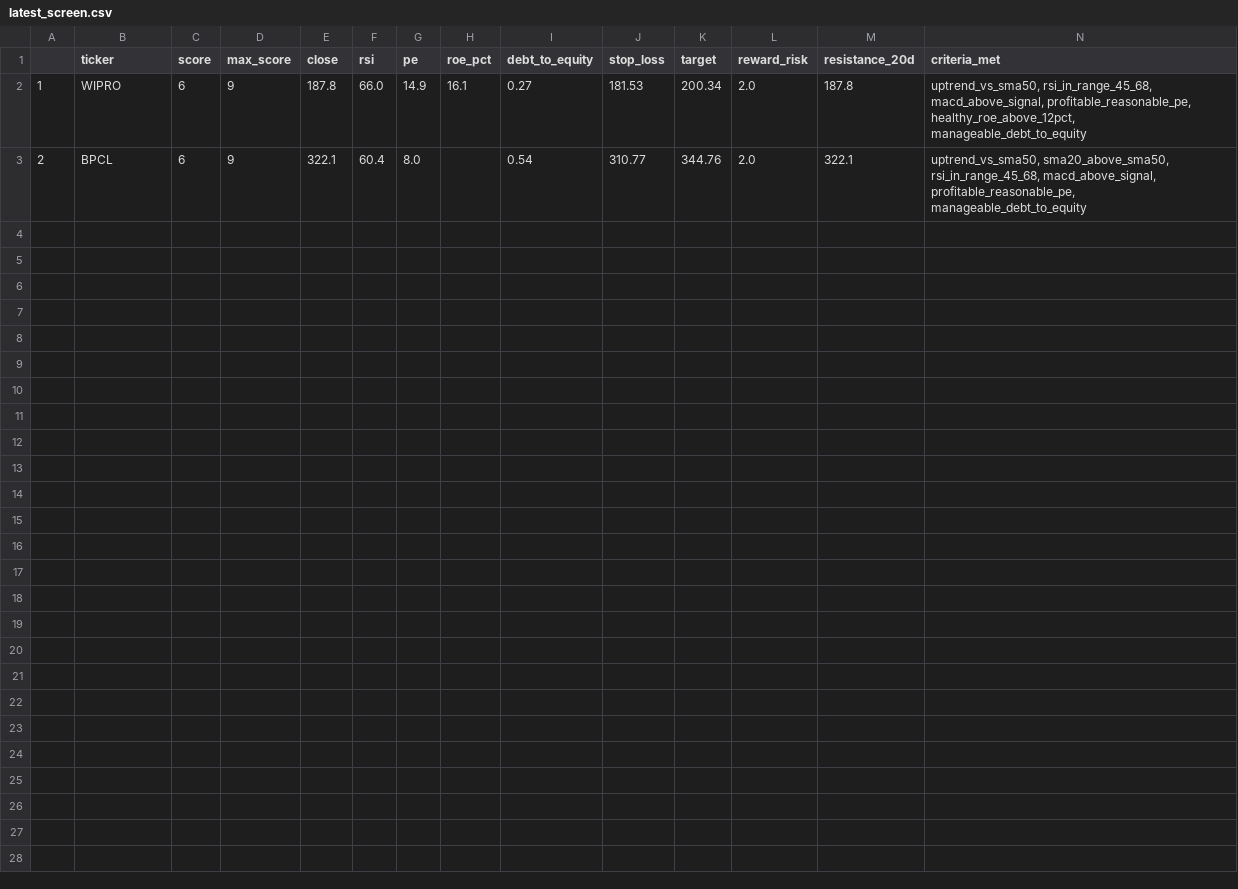
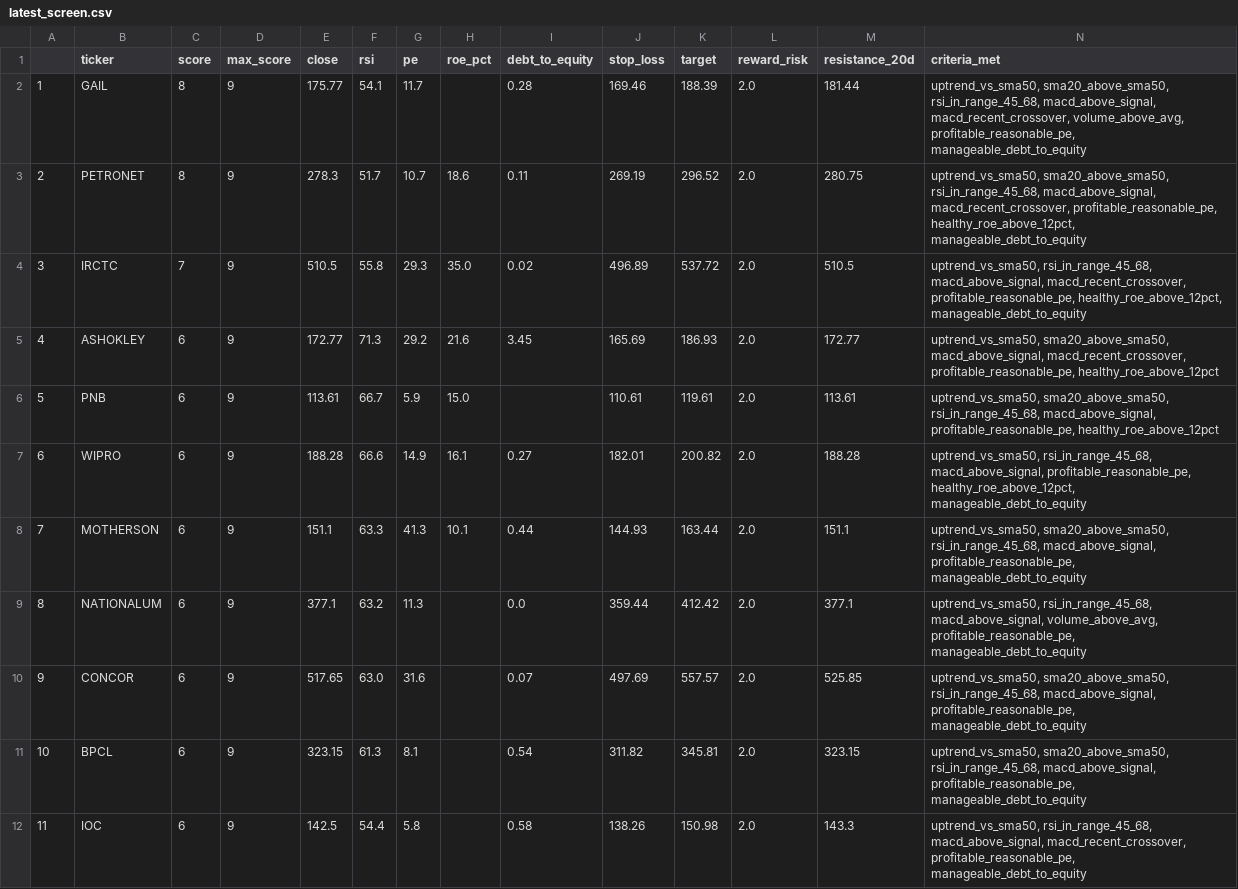
Before and after one commit to PankajK032/MyProject, a CSV file: latest_screen.csv, drawn as a sheet.

```diff
--- a/latest_screen.csv
+++ b/latest_screen.csv
@@ -1,3 +1,12 @@
 ,ticker,score,max_score,close,rsi,pe,roe_pct,debt_to_equity,stop_loss,target,reward_risk,resistance_20d,criteria_met
-1,WIPRO,6,9,187.8,66.0,14.9,16.1,0.27,181.53,200.34,2.0,187.8,"uptrend_vs_sma50, rsi_in_range_45_68, macd_above_signal, profitable_reasonable_pe, healthy_roe_above_12pct, manageable_debt_to_equity"
-2,BPCL,6,9,322.1,60.4,8.0,,0.54,310.77,344.76,2.0,322.1,"uptrend_vs_sma50, sma20_above_sma50, rsi_in_range_45_68, macd_above_signal, profitable_reasonable_pe, manageable_debt_to_equity"
+1,GAIL,8,9,175.77,54.1,11.7,,0.28,169.46,188.39,2.0,181.44,"uptrend_vs_sma50, sma20_above_sma50, rsi_in_range_45_68, macd_above_signal, macd_recent_crossover, volume_above_avg, profitable_reasonable_pe, manageable_debt_to_equity"
+2,PETRONET,8,9,278.3,51.7,10.7,18.6,0.11,269.19,296.52,2.0,280.75,"uptrend_vs_sma50, sma20_above_sma50, rsi_in_range_45_68, macd_above_signal, macd_recent_crossover, profitable_reasonable_pe, healthy_roe_above_12pct, manageable_debt_to_equity"
+3,IRCTC,7,9,510.5,55.8,29.3,35.0,0.02,496.89,537.72,2.0,510.5,"uptrend_vs_sma50, rsi_in_range_45_68, macd_above_signal, macd_recent_crossover, profitable_reasonable_pe, healthy_roe_above_12pct, manageable_debt_to_equity"
+4,ASHOKLEY,6,9,172.77,71.3,29.2,21.6,3.45,165.69,186.93,2.0,172.77,"uptrend_vs_sma50, sma20_above_sma50, macd_above_signal, macd_recent_crossover, profitable_reasonable_pe, healthy_roe_above_12pct"
+5,PNB,6,9,113.61,66.7,5.9,15.0,,110.61,119.61,2.0,113.61,"uptrend_vs_sma50, sma20_above_sma50, rsi_in_range_45_68, macd_above_signal, profitable_reasonable_pe, healthy_roe_above_12pct"
+6,WIPRO,6,9,188.28,66.6,14.9,16.1,0.27,182.01,200.82,2.0,188.28,"uptrend_vs_sma50, rsi_in_range_45_68, macd_above_signal, profitable_reasonable_pe, healthy_roe_above_12pct, manageable_debt_to_equity"
+7,MOTHERSON,6,9,151.1,63.3,41.3,10.1,0.44,144.93,163.44,2.0,151.1,"uptrend_vs_sma50, sma20_above_sma50, rsi_in_range_45_68, macd_above_signal, profitable_reasonable_pe, manageable_debt_to_equity"
+8,NATIONALUM,6,9,377.1,63.2,11.3,,0.0,359.44,412.42,2.0,377.1,"uptrend_vs_sma50, rsi_in_range_45_68, macd_above_signal, volume_above_avg, profitable_reasonable_pe, manageable_debt_to_equity"
+9,CONCOR,6,9,517.65,63.0,31.6,,0.07,497.69,557.57,2.0,525.85,"uptrend_vs_sma50, sma20_above_sma50, rsi_in_range_45_68, macd_above_signal, profitable_reasonable_pe, manageable_debt_to_equity"
+10,BPCL,6,9,323.15,61.3,8.1,,0.54,311.82,345.81,2.0,323.15,"uptrend_vs_sma50, sma20_above_sma50, rsi_in_range_45_68, macd_above_signal, profitable_reasonable_pe, manageable_debt_to_equity"
+11,IOC,6,9,142.5,54.4,5.8,,0.58,138.26,150.98,2.0,143.3,"uptrend_vs_sma50, rsi_in_range_45_68, macd_above_signal, macd_recent_crossover, profitable_reasonable_pe, manageable_debt_to_equity"
```
Also changed, not shown: 1 other file.
